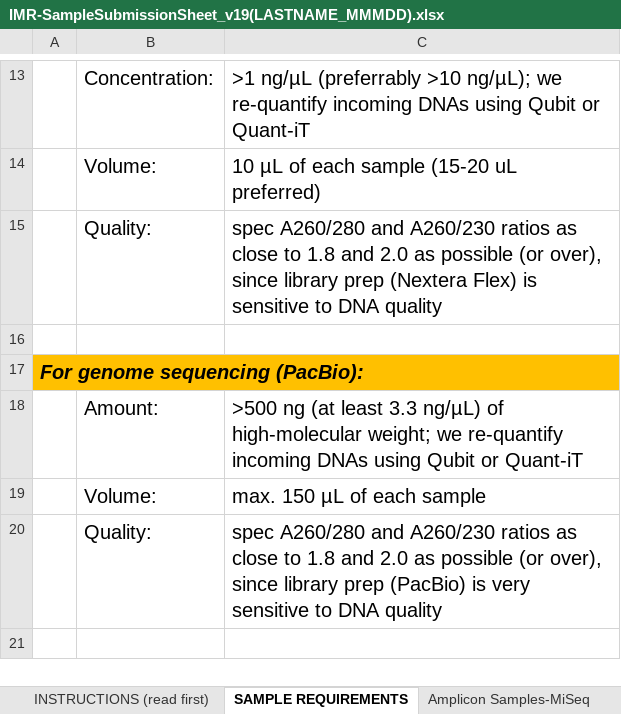
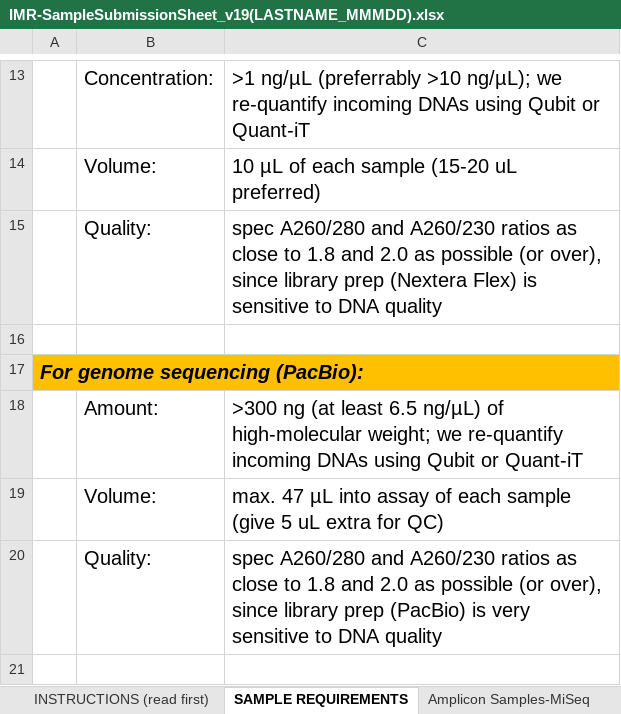
Before and after one commit to CGEB-IMR/CGEB-IMR.github.io, an Excel workbook: docs/IMR-SampleSubmissionSheet_v19(LASTNAME_MMMDD).xlsx, sheet SAMPLE REQUIREMENTS, drawn as a sheet; only a part is shown, gaps mark what is left out; values as stored, in another font and other column widths than the file's, no borders; the diff names each change by its address in the sheet, - before the commit and + after, or states it on an @@ line.

Commit message:
PB WGS requirements update

```diff
--- a/docs/IMR-SampleSubmissionSheet_v19(LASTNAME_MMMDD).xlsx (sheet SAMPLE REQUIREMENTS)
+++ b/docs/IMR-SampleSubmissionSheet_v19(LASTNAME_MMMDD).xlsx (sheet SAMPLE REQUIREMENTS)
-C18: >500 ng (at least 3.3 ng/µL) of…
+C18: >300 ng (at least 6.5 ng/µL) of…
-C19: max. 150 µL of each sample
+C19: max. 47 µL into assay of each sample (give 5 uL extra for QC)
```
Also changed, not shown: 1 other file.
